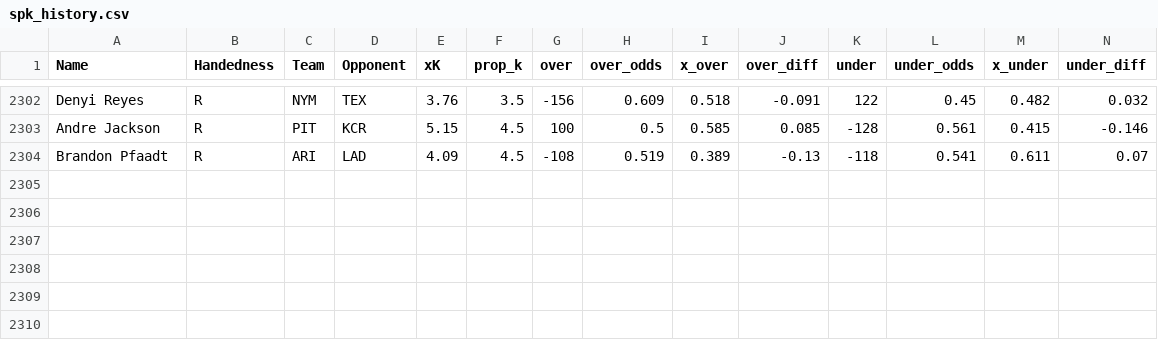
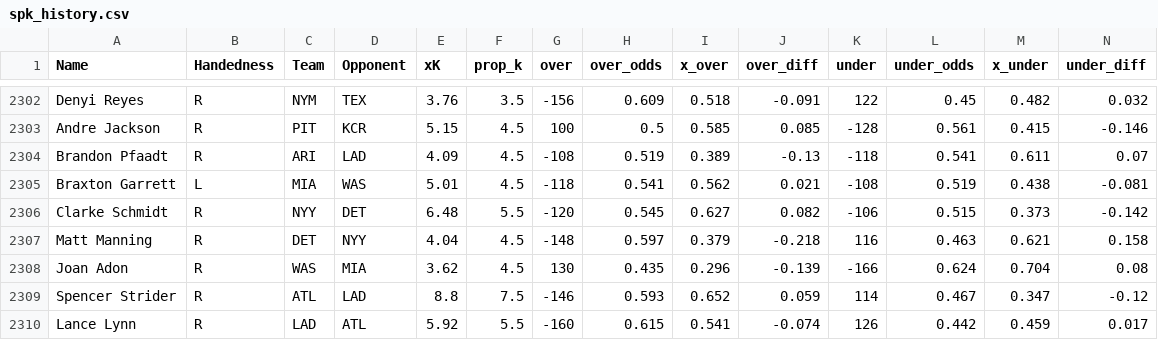
Before and after one commit to amaizehayes/sp-k-prediction-app, a CSV file: output/spk_history.csv, drawn as a sheet; only a part is shown, gaps mark what is left out; rows hold the shown columns only; the diff names each change by its address in the sheet, - before the commit and + after, or states it on an @@ line.

```diff
--- a/output/spk_history.csv
+++ b/output/spk_history.csv
+row 2305: Braxton Garrett | L | MIA | WAS | 5.01 | 4.5 | -118 | 0.541 | 0.562 | 0.021 | -108 | 0.519 | 0.438 | -0.081
+row 2306: Clarke Schmidt | R | NYY | DET | 6.48 | 5.5 | -120 | 0.545 | 0.627 | 0.082 | -106 | 0.515 | 0.373 | -0.142
+row 2307: Matt Manning | R | DET | NYY | 4.04 | 4.5 | -148 | 0.597 | 0.379 | -0.218 | 116 | 0.463 | 0.621 | 0.158
+row 2308: Joan Adon | R | WAS | MIA | 3.62 | 4.5 | 130 | 0.435 | 0.296 | -0.139 | -166 | 0.624 | 0.704 | 0.08
+row 2309: Spencer Strider | R | ATL | LAD | 8.8 | 7.5 | -146 | 0.593 | 0.652 | 0.059 | 114 | 0.467 | 0.347 | -0.12
+row 2310: Lance Lynn | R | LAD | ATL | 5.92 | 5.5 | -160 | 0.615 | 0.541 | -0.074 | 126 | 0.442 | 0.459 | 0.017
```
Also changed, not shown: output/probable_starter_today.csv, output/sp_prop_odds_today.csv, 9 other files.
